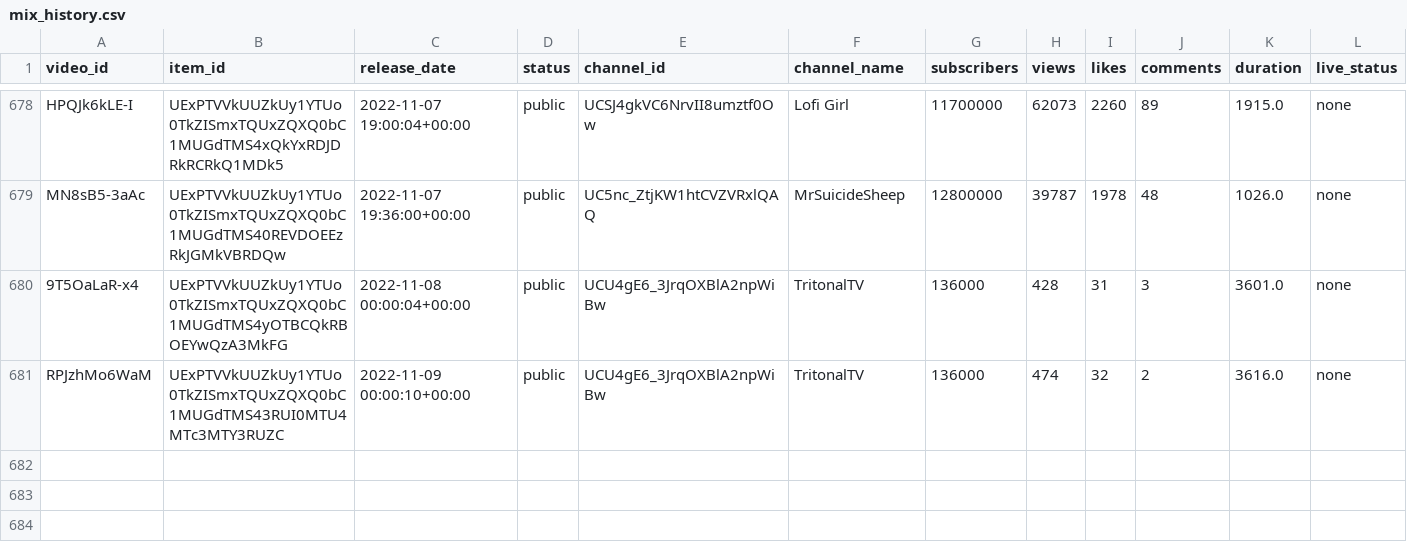
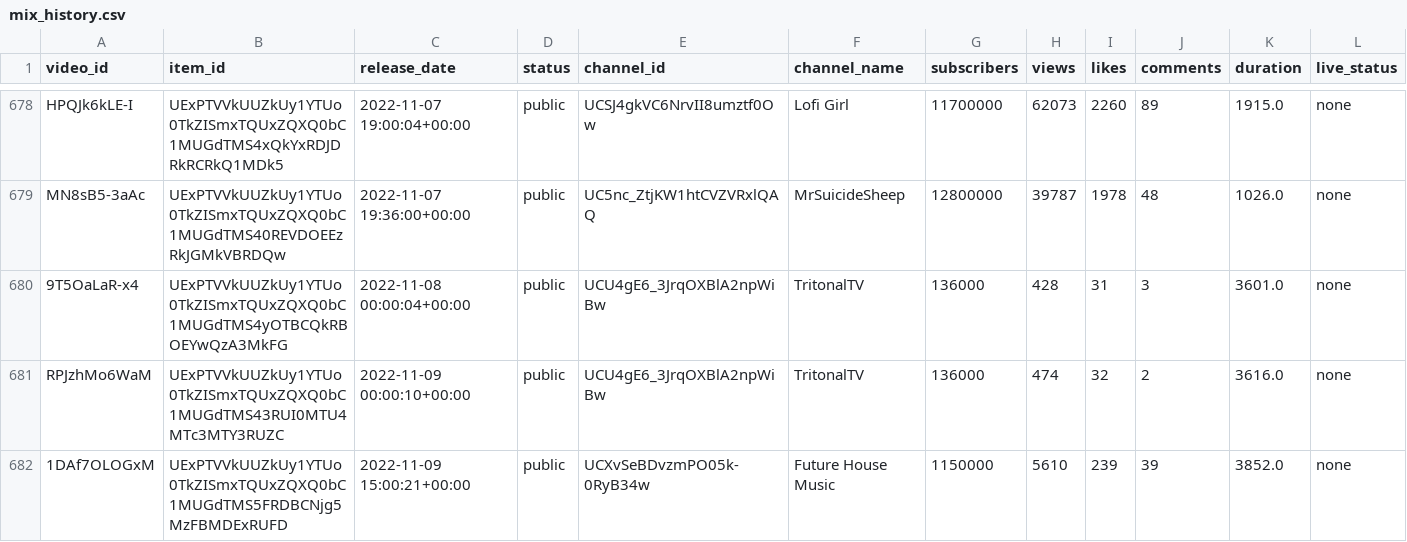
Before and after one commit to Dyl-M/auto_youtube_playlist, a CSV file: data/mix_history.csv, drawn as a sheet; only a part is shown, gaps mark what is left out.

```diff
--- a/data/mix_history.csv
+++ b/data/mix_history.csv
@@ -681 +681,2 @@ MN8sB5-3aAc,UExPTVVkUUZkUy1YTUo0TkZISmxTQUxZQXQ0bC1MUGdTMS40REVDOEEzRkJGMkVBRDQw
 RPJzhMo6WaM,UExPTVVkUUZkUy1YTUo0TkZISmxTQUxZQXQ0bC1MUGdTMS43RUI0MTU4MTc3MTY3RUZC,2022-11-09 00:00:10+00:00,public,UCU4gE6_3JrqOXBlA2npWiBw,TritonalTV,136000,474,32,2,3616.0,none
+1DAf7OLOGxM,UExPTVVkUUZkUy1YTUo0TkZISmxTQUxZQXQ0bC1MUGdTMS5FRDBCNjg5MzFBMDExRUFD,2022-11-09 15:00:21+00:00,public,UCXvSeBDvzmPO05k-0RyB34w,Future House Music,1150000,5610,239,39,3852.0,none
```
Also changed, not shown: 2 other files.
